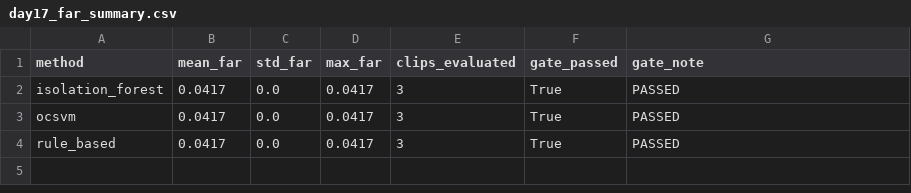
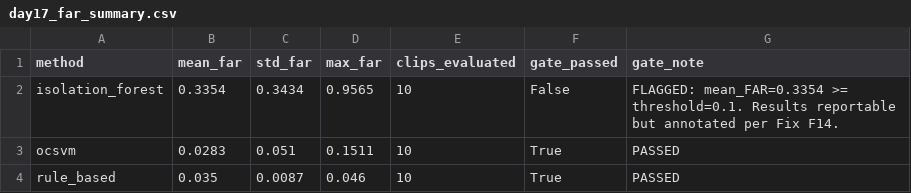
Before and after one commit to Mon-Amie-Geek/CST-3990---Undergrad-Project, a CSV file: logs/block_d/day17_far_summary.csv, drawn as a sheet.

Commit message:
Day 17: FAR Validation + Latency Profiling - gate_all_passed=False, fps=21.11

```diff
--- a/logs/block_d/day17_far_summary.csv
+++ b/logs/block_d/day17_far_summary.csv
@@ -1,4 +1,4 @@
 method,mean_far,std_far,max_far,clips_evaluated,gate_passed,gate_note
-isolation_forest,0.0417,0.0,0.0417,3,True,PASSED
-ocsvm,0.0417,0.0,0.0417,3,True,PASSED
-rule_based,0.0417,0.0,0.0417,3,True,PASSED
+isolation_forest,0.3354,0.3434,0.9565,10,False,FLAGGED: mean_FAR=0.3354 >= threshold=0.1. Results reportable but annotated per Fix F14.
+ocsvm,0.0283,0.051,0.1511,10,True,PASSED
+rule_based,0.035,0.0087,0.046,10,True,PASSED
```
Also changed, not shown: logs/block_d/block_d_complete_results.csv, 5 other files.
